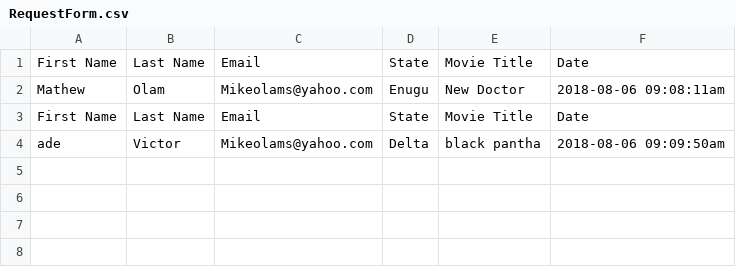
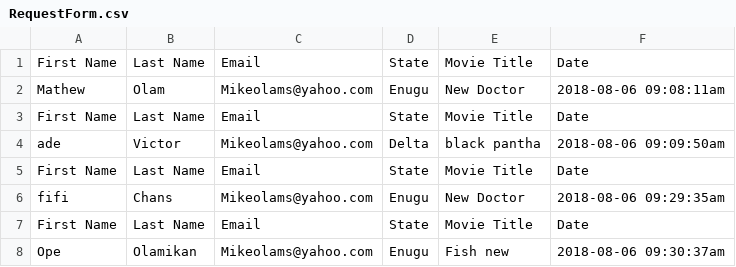
Before and after one commit to mikeolams/Booust-Project, a CSV file: RequestForm.csv, drawn as a sheet; the diff names each change by its address in the sheet, - before the commit and + after, or states it on an @@ line.

Commit message:
6th+22 changes for week9

```diff
--- a/RequestForm.csv
+++ b/RequestForm.csv
+row 5: First Name | Last Name | Email | State | Movie Title | Date
+row 6: fifi | Chans | Mikeolams@yahoo.com | Enugu | New Doctor | 2018-08-06 09:29:35am
+row 7: First Name | Last Name | Email | State | Movie Title | Date
+row 8: Ope | Olamikan | Mikeolams@yahoo.com | Enugu | Fish new | 2018-08-06 09:30:37am
```
